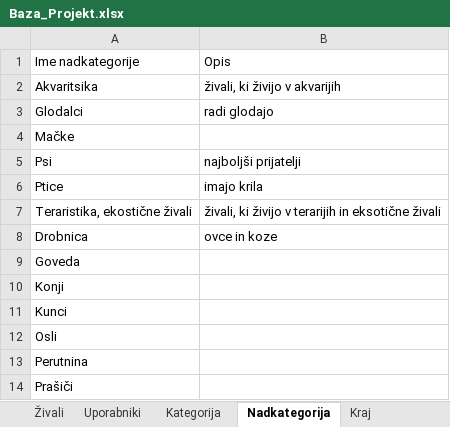
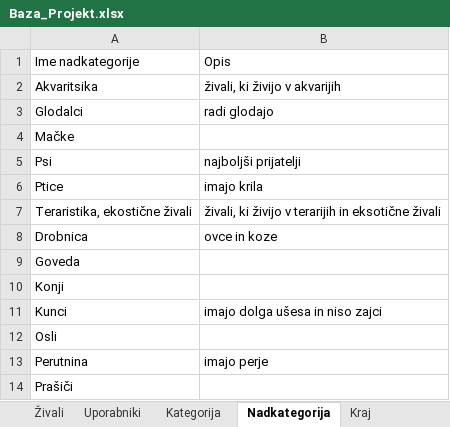
Before and after one commit to mancafifnja/Projekt_OPB, an Excel workbook: Baza_Projekt.xlsx, sheet Nadkategorija, drawn as a sheet; values as stored, in another font and other column widths than the file's, no borders; the diff names each change by its address in the sheet, - before the commit and + after, or states it on an @@ line.

```diff
--- a/Baza_Projekt.xlsx (sheet Nadkategorija)
+++ b/Baza_Projekt.xlsx (sheet Nadkategorija)
-B11: (empty)
+B11: imajo dolga ušesa in niso zajci
-B13: (empty)
+B13: imajo perje
```
Also changed, not shown: sheet Kategorija.
